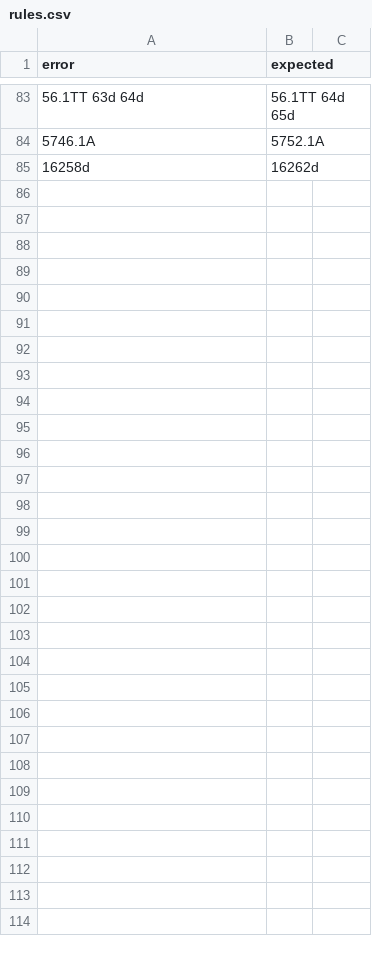
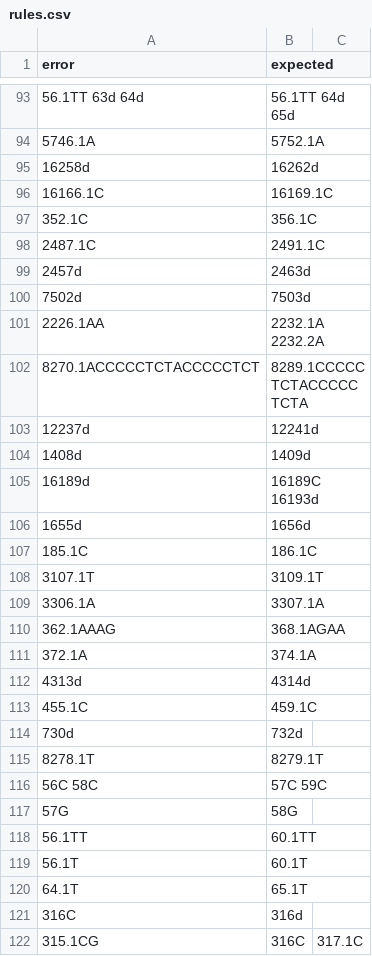
Before and after one commit to genepi/phylotree-rsrs-17, a CSV file: src/rules.csv, drawn as a sheet; only a part is shown, gaps mark what is left out; the diff covers the shown part only.

Commit message:
Update rules

```diff
--- a/src/rules.csv
+++ b/src/rules.csv
@@ -85 +95,28 @@ error,expected
 16258d, 16262d
+16166.1C, 16169.1C
+352.1C, 356.1C
+2487.1C,2491.1C
+2457d,2463d
+7502d,7503d
+2226.1AA,2232.1A 2232.2A
+8270.1ACCCCCTCTACCCCCTCT,8289.1CCCCCTCTACCCCCTCTA
+12237d,12241d
+1408d,1409d
+16189d,16189C 16193d
+1655d,1656d
+185.1C,186.1C
+3107.1T,3109.1T
+3306.1A,3307.1A
+362.1AAAG,368.1AGAA
+372.1A,374.1A
+4313d,4314d
+455.1C,459.1C
+730d,732d
+8278.1T,8279.1T
+56C 58C,57C 59C
+57G,58G
+56.1TT,60.1TT
+56.1T,60.1T
+64.1T,65.1T
+316C,316d
+315.1CG, 316C,317.1C
```
Also changed, not shown: 12 added rows, 2 removed rows and 2 edited cells elsewhere in this file.
